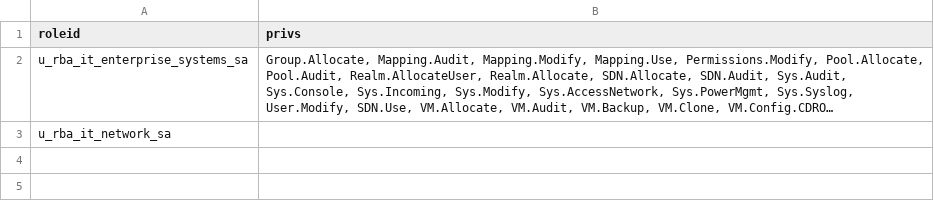
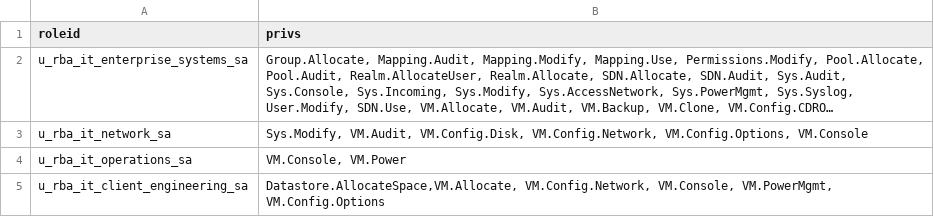
Before and after one commit to nfrosa01/Proxmox_RBAC, a CSV file: files/roles.csv, drawn as a sheet; long unchanged cells end in …; the diff names each change by its address in the sheet, - before the commit and + after, or states it on an @@ line.

Commit message:
Update roles.csv

```diff
--- a/files/roles.csv
+++ b/files/roles.csv
-B3 (privs): (empty)
+B3 (privs): Sys.Modify, VM.Audit, VM.Config.Disk, VM.Config.Network, VM.Config.Options, VM.Console
+row 4: u_rba_it_operations_sa | VM.Console, VM.Power
+row 5: u_rba_it_client_engineering_sa | Datastore.AllocateSpace,VM.Allocate, VM.Config.Network, VM.Console, VM.PowerMgmt, VM.Config.Options
```
